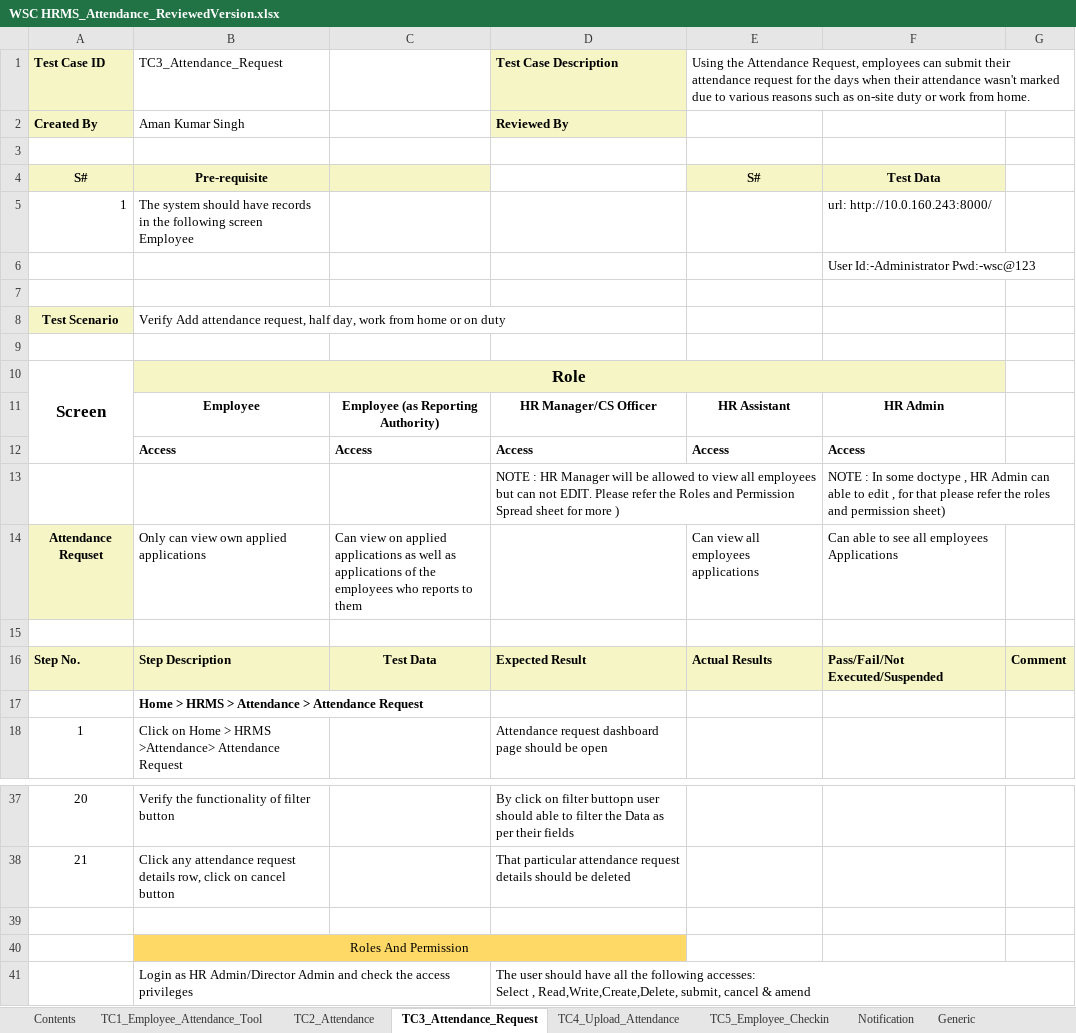
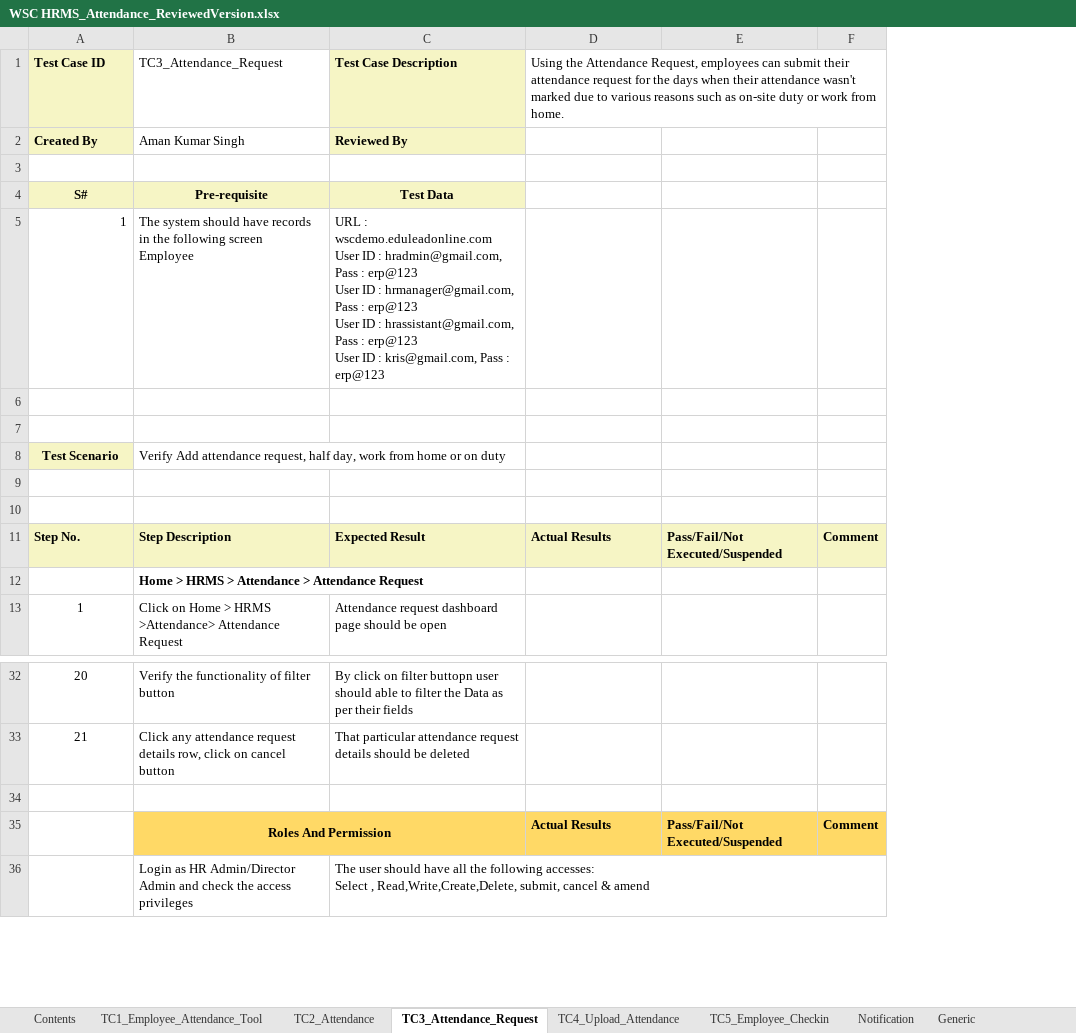
Before and after one commit to subhodeepGit/SOUL-Documents, an Excel workbook: WSC/Test Cases/HRMS/WSC HRMS_Attendance_ReviewedVersion.xlsx, sheet TC3_Attendance_Request, drawn as a sheet; only a part is shown, gaps mark what is left out; values as stored, in another font and other column widths than the file's, no borders; removed rows and columns are numbered as before the commit, all else as after; ↵ is a line break in a cell; the diff names each change by its address in the sheet, - before the commit and + after, or states it on an @@ line.

```diff
--- a/WSC/Test Cases/HRMS/WSC HRMS_Attendance_ReviewedVersion.xlsx (sheet TC3_Attendance_Request)
+++ b/WSC/Test Cases/HRMS/WSC HRMS_Attendance_ReviewedVersion.xlsx (sheet TC3_Attendance_Request)
-column C, row 16: Test Data
-column F, rows 4-6: Test Data | url: http://10.0.160.243:8000/ | User Id:-Administrator Pwd:-wsc@123; row 16: Pass/Fail/Not Executed/Suspended
+column E, row 11: Pass/Fail/Not Executed/Suspended; row 35: Pass/Fail/Not Executed/Suspended
-C4 (Test Case Description): (empty)
+C4 (Test Case Description): Test Data
-C4 fill: none
+C4 fill: #F6F5C5
-D4: S#
+D4: (empty)
-D4 fill: #F6F5C5
+D4 fill: none
-C5 (Test Case Description): (empty)
+C5 (Test Case Description): URL : wscdemo.eduleadonline.com ↵ User ID : hradmin@gmail.com, Pass : erp@123 ↵ User ID : hrmanager@gmail.com, Pass : erp@123 ↵ User ID : hrassistant@gmail.com, Pass : erp@123 ↵ User ID : kris@gmail.com, Pass : erp@123
-B8:D8 merged
-row 10: Screen | Role
-row 11:  | Employee | Employee (as Reporting Authority) | HR Manager/CS Officer | HR Assistant | HR Admin
-row 12:  | Access | Access | Access | Access | Access
-row 13:  |  |  | NOTE : HR Manager will be allowed to view all employees but can not EDIT. Please refer the Roles and Permission Spread sheet for more ) |  | NOTE : In some doctype , HR Admin can able to edit , for that please refer the roles and permission sheet)
-row 14: Attendance Requset | Only can view own applied applications | Can view on applied applications as well as applications of the employees who reports to them |  | Can view all employees applications | Can able to see all employees Applications
-B35 bold: off
+B35 bold: on
-D35: (empty)
+D35: Actual Results
-D35 fill: none
+D35 fill: #FFD966
-F35: (empty)
+F35: Comment
-F35 fill: none
+F35 fill: #FFD966
```
Also changed, not shown: sheet TC5_Employee_Checkin, sheet TC2_Attendance, sheet TC4_Upload_Attendance, sheet TC1_Employee_Attendance_Tool, sheet Generic, sheet Notification.
